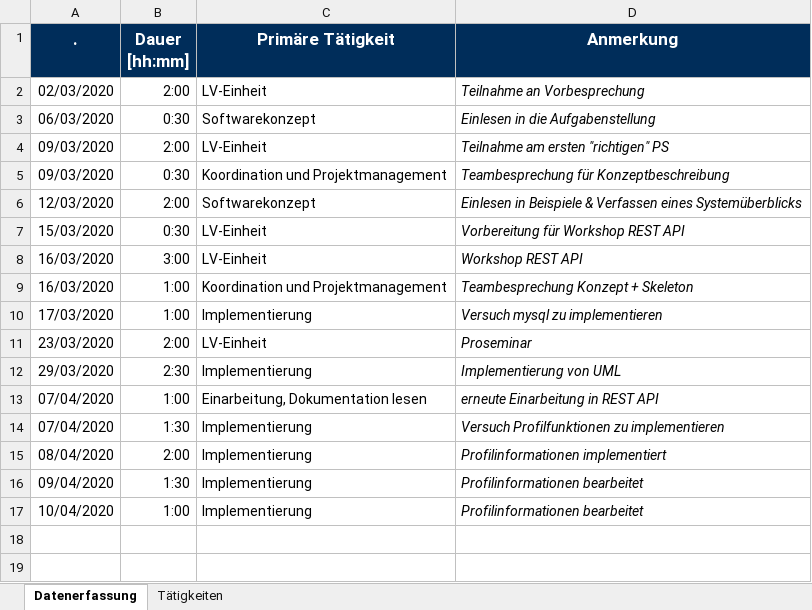
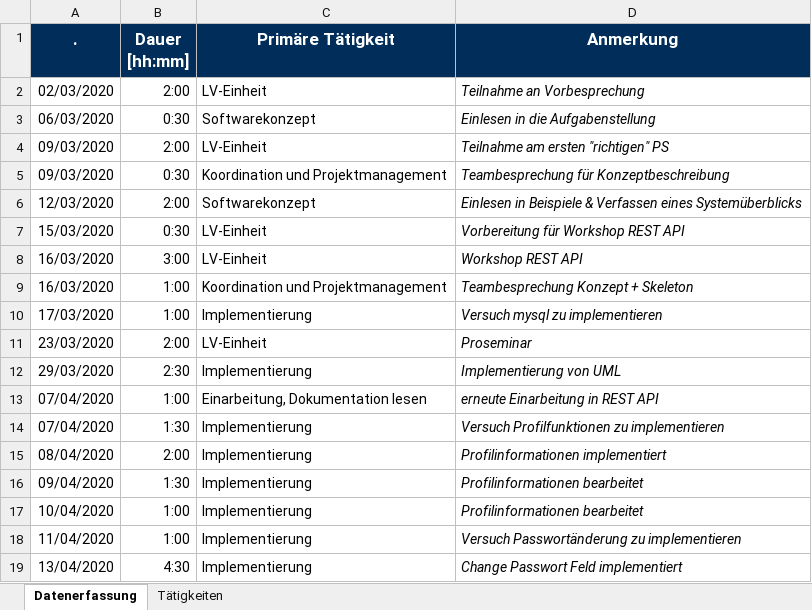
Before and after one commit to calvingehrer/Timeflip, an Excel workbook: Documentation/Time Management/Zeitaufzeichnung_Gerhold.xlsx, sheet Datenerfassung, drawn as a sheet; values as stored, in another font and other column widths than the file's, no borders; the diff names each change by its address in the sheet, - before the commit and + after, or states it on an @@ line.

Commit message:
updated Time Management

```diff
--- a/Documentation/Time Management/Zeitaufzeichnung_Gerhold.xlsx (sheet Datenerfassung)
+++ b/Documentation/Time Management/Zeitaufzeichnung_Gerhold.xlsx (sheet Datenerfassung)
+row 18: 11/04/2020 | 1:00 | Implementierung | Versuch Passwortänderung zu implementieren
+row 19: 13/04/2020 | 4:30 | Implementierung | Change Passwort Feld implementiert
```
